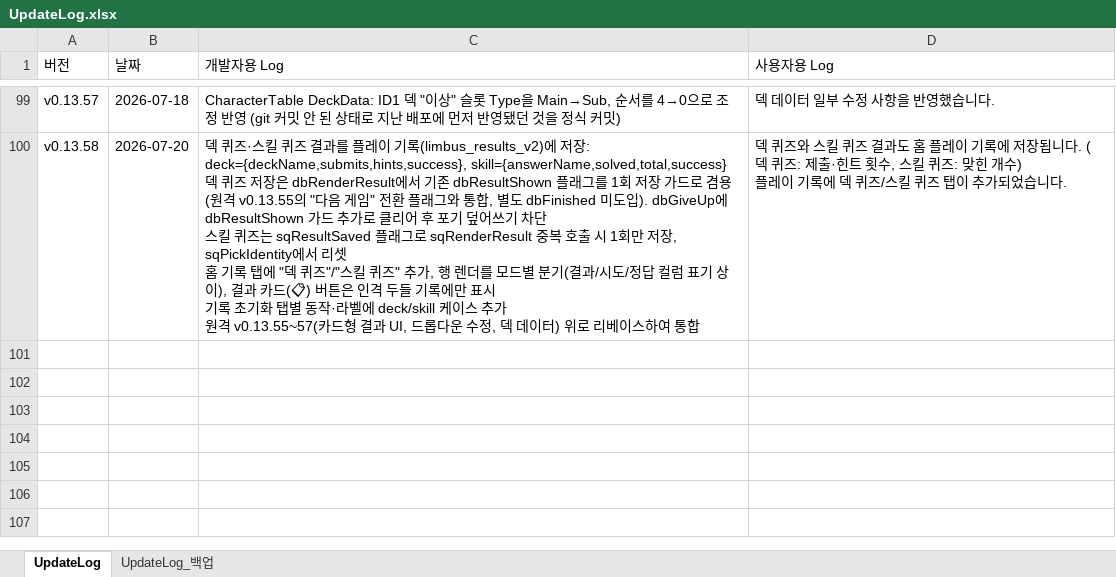
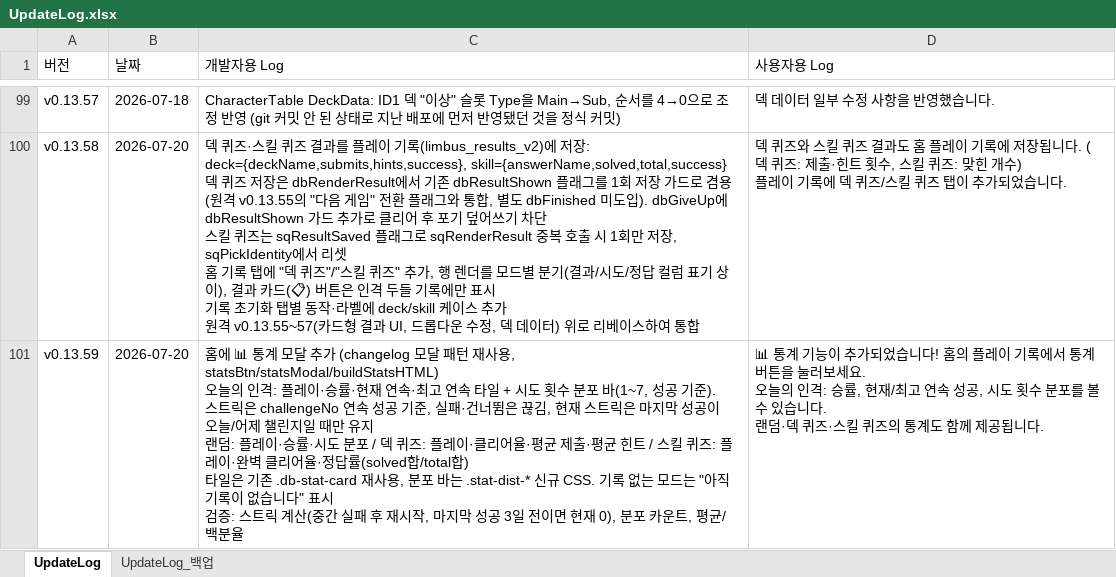
Before and after one commit to ilyoon98/limquiz, an Excel workbook: UpdateLog.xlsx, sheet UpdateLog, drawn as a sheet; only a part is shown, gaps mark what is left out; values as stored, in another font and other column widths than the file's, no borders; ↵ is a line break in a cell; the diff names each change by its address in the sheet, - before the commit and + after, or states it on an @@ line.

```diff
--- a/UpdateLog.xlsx (sheet UpdateLog)
+++ b/UpdateLog.xlsx (sheet UpdateLog)
+row 101: v0.13.59 | 2026-07-20 | 홈에 📊 통계 모달 추가 (changelog 모달 패턴 재사용, statsBtn/statsModal/buildStatsHTML) ↵ 오늘의 인격: 플레이·승률·현재 연속·최고 연속 타일 + 시도 횟수 분포 바(1~7, 성공 기준). 스트릭은 challengeNo 연속 성공 기준, 실패·건너뜀은 끊김, 현재 스트릭은 마지막 성공이 오늘/어제 챌린지일 때만 유지 ↵ 랜덤: 플레이·승률·시도 분포 / 덱 퀴즈: 플레이·클리어율·평균 제출·평균 힌트 / 스킬 퀴즈: 플레이·완벽 클리어율·정답률(solved합/total합) ↵ 타일은 기존 .db-stat-card 재사용, 분포 바는 .stat-dist-* 신규 CSS. 기록 없는 모드는 "아직 기록이 없습니다" 표시 ↵ 검증: 스트릭 계산(중간 실패 후 재시작, 마지막 성공 3일 전이면 현재 0), 분포 카운트, 평균/백분율 | 📊 통계 기능이 추가되었습니다! 홈의 플레이 기록에서 통계 버튼을 눌러보세요. ↵ 오늘의 인격: 승률, 현재/최고 연속 성공, 시도 횟수 분포를 볼 수 있습니다. ↵ 랜덤·덱 퀴즈·스킬 퀴즈의 통계도 함께 제공됩니다.
```
Also changed, not shown: 1 other file.
